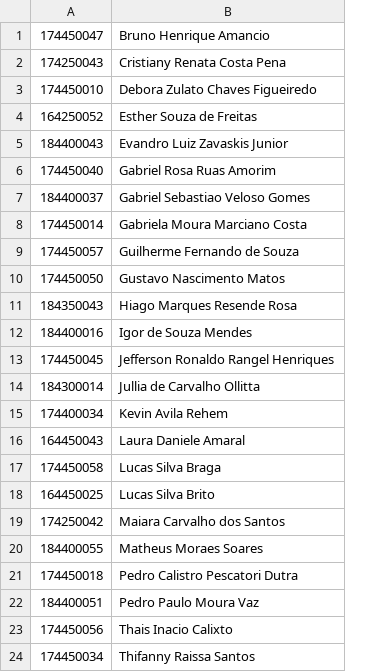
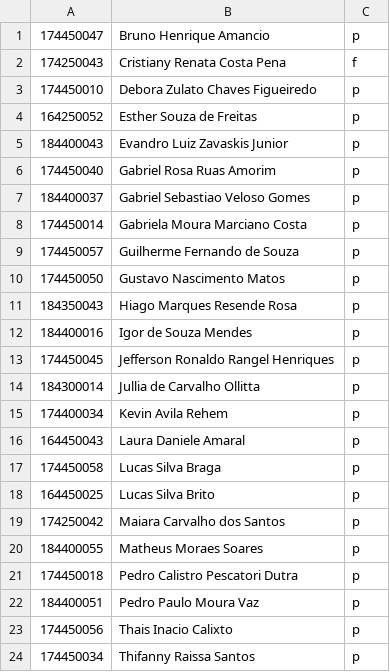
Before and after one commit to tuliomoreira77/Aula04, a CSV file: app/src/main/res/raw/alunos.csv, drawn as a sheet; the diff names each change by its address in the sheet, - before the commit and + after, or states it on an @@ line.

Commit message:
Add files via upload

```diff
--- a/app/src/main/res/raw/alunos.csv
+++ b/app/src/main/res/raw/alunos.csv
+column C, rows 1-24: p | f | p | p | p | p | p | p | p | p | p | p | p | p | p | p | p | p | p | p | p | p | p | p
```
